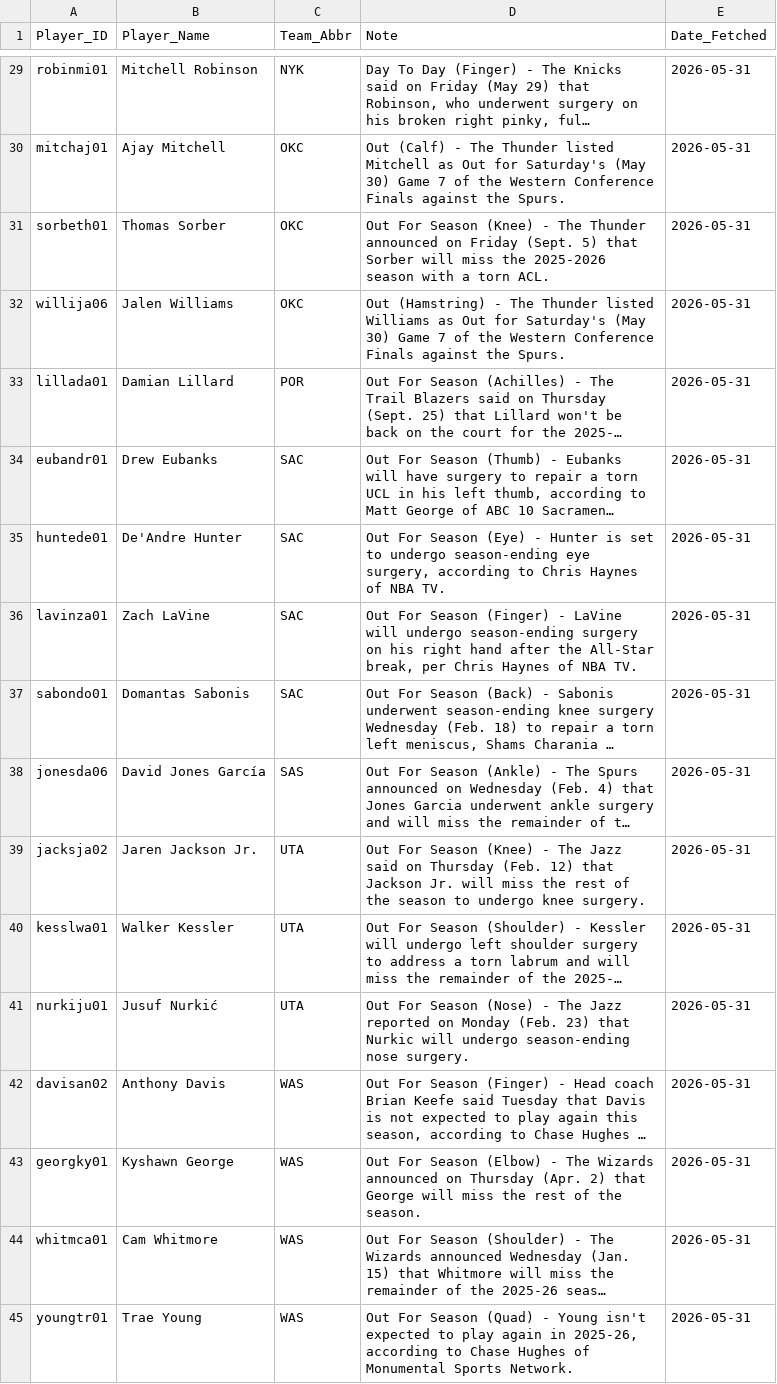
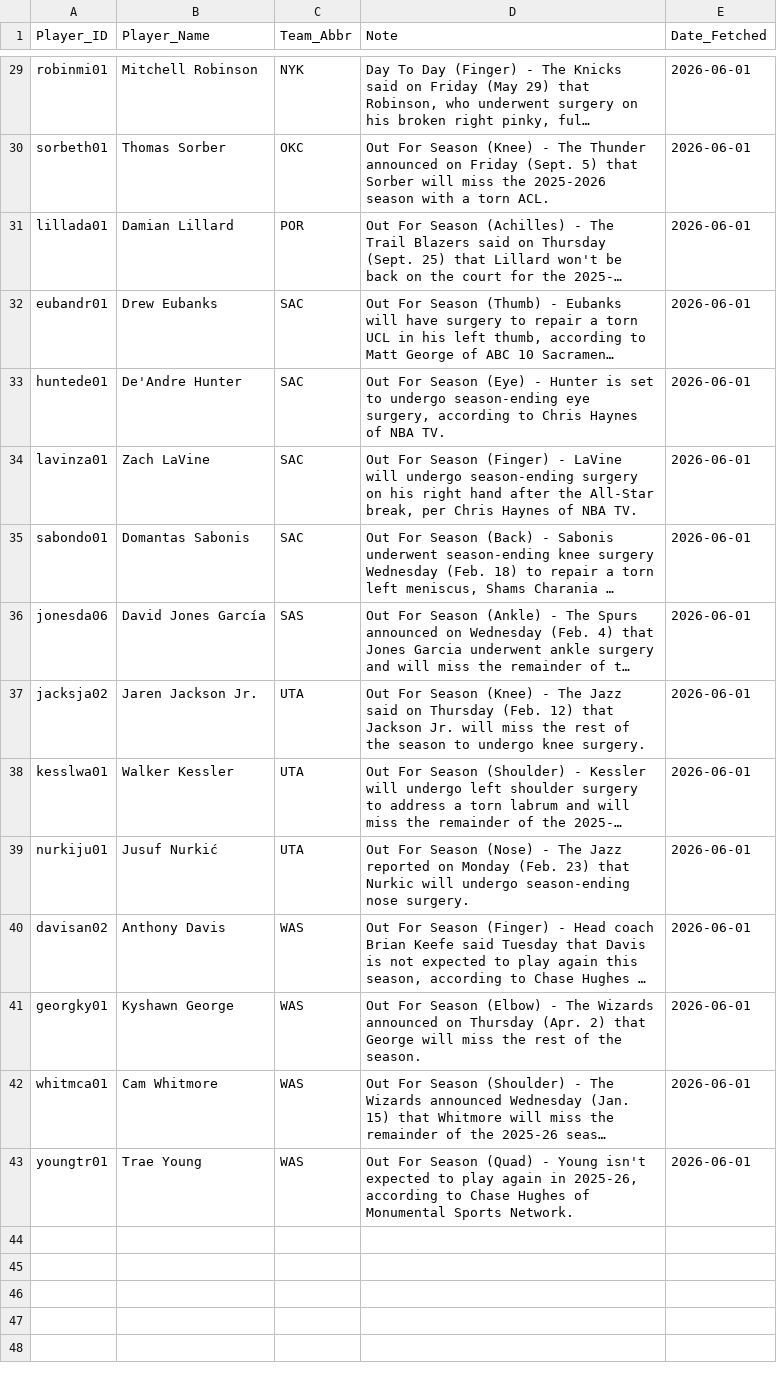
Before and after one commit to Ricky0627/nba-prediction-app, a CSV file: current_injuries.csv, drawn as a sheet; only a part is shown, gaps mark what is left out; long unchanged cells end in …; removed rows and columns are numbered as before the commit, all else as after; the diff covers the shown part only; the diff names each change by its address in the sheet, - before the commit and + after, or states it on an @@ line.

```diff
--- a/current_injuries.csv
+++ b/current_injuries.csv
-E29 (Date_Fetched): 2026-05-31
+E29 (Date_Fetched): 2026-06-01
-row 30: mitchaj01 | Ajay Mitchell | OKC | Out (Calf) - The Thunder listed Mitchell as Out for Saturday's (May 30) Game 7 of the Western Conference Finals against the Spurs. | 2026-05-31
-E30 (Date_Fetched): 2026-05-31
+E30 (Date_Fetched): 2026-06-01
-row 32: willija06 | Jalen Williams | OKC | Out (Hamstring) - The Thunder listed Williams as Out for Saturday's (May 30) Game 7 of the Western Conference Finals against the Spurs. | 2026-05-31
-E31:E43 (Date_Fetched): 2026-05-31
+E31:E43 (Date_Fetched): 2026-06-01
```
Also changed, not shown: 27 edited cells elsewhere in this file, final_analysis_report.csv, final_analysis_report_graded.csv, 5 other files.
